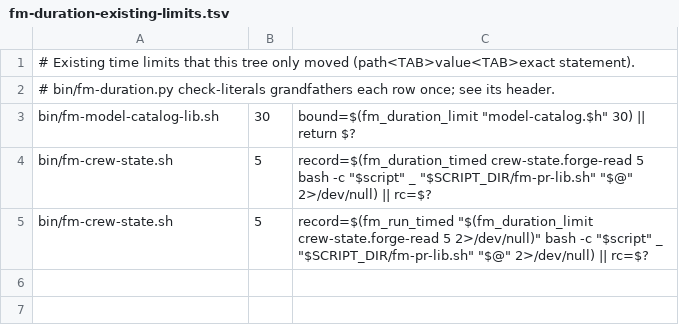
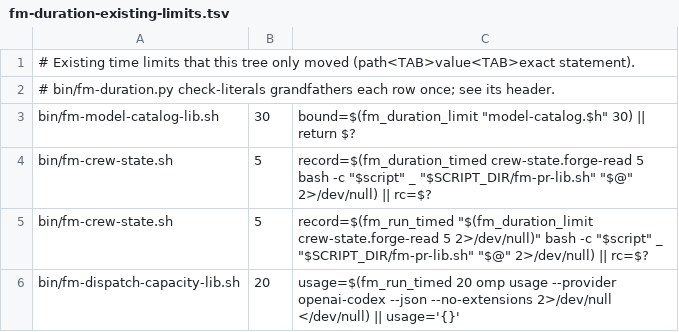
Before and after one commit to MrGTV-love/firstmate, a TSV file: bin/fm-duration-existing-limits.tsv, drawn as a sheet; the diff names each change by its address in the sheet, - before the commit and + after, or states it on an @@ line.

Commit message:
no-mistakes(lint): Register unchanged omp usage 20s bound as existing limit

```diff
--- a/bin/fm-duration-existing-limits.tsv
+++ b/bin/fm-duration-existing-limits.tsv
+row 6: bin/fm-dispatch-capacity-lib.sh | 20 | usage=$(fm_run_timed 20 omp usage --provider openai-codex --json --no-extensions 2>/dev/null </dev/null) || usage='{}'
```
